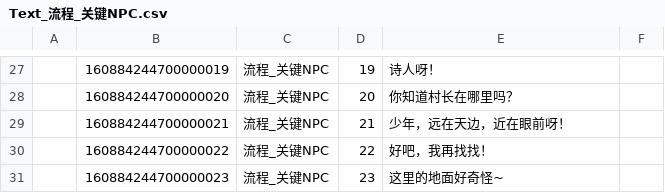
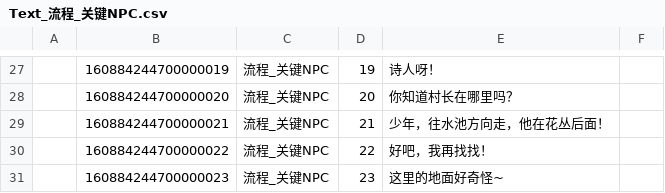
Before and after one commit to lovebirdsx/TestUE5, a CSV file: Content/Data/FlowList/Text_流程_关键NPC.csv, drawn as a sheet; only a part is shown, gaps mark what is left out.

Commit message:
体验调整

```diff
--- a/Content/Data/FlowList/Text_流程_关键NPC.csv
+++ b/Content/Data/FlowList/Text_流程_关键NPC.csv
@@ -28,3 +28,3 @@
 ,160884244700000020,流程_关键NPC,20,你知道村长在哪里吗？,
-,160884244700000021,流程_关键NPC,21,少年，远在天边，近在眼前呀！,
+,160884244700000021,流程_关键NPC,21,少年，往水池方向走，他在花丛后面！,
 ,160884244700000022,流程_关键NPC,22,好吧，我再找找！,
```
